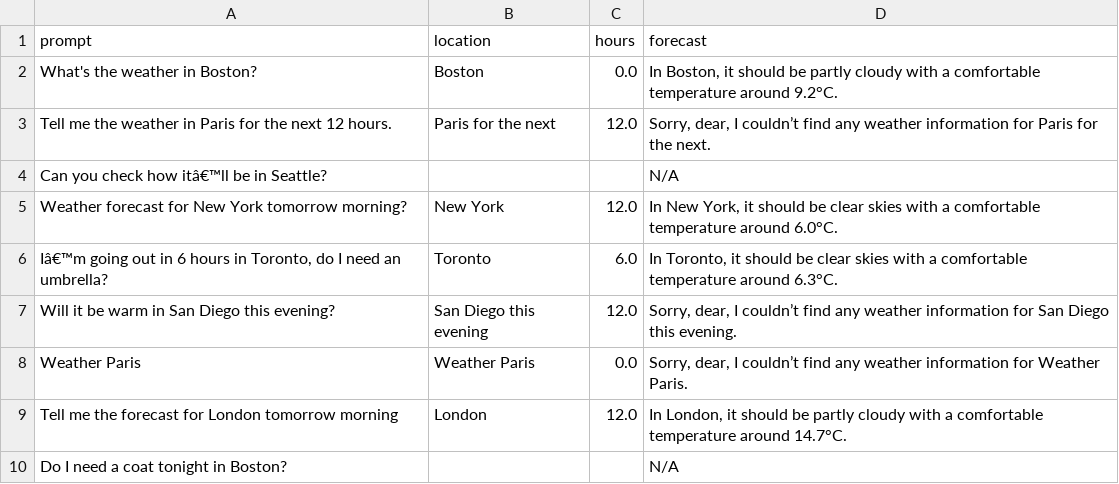
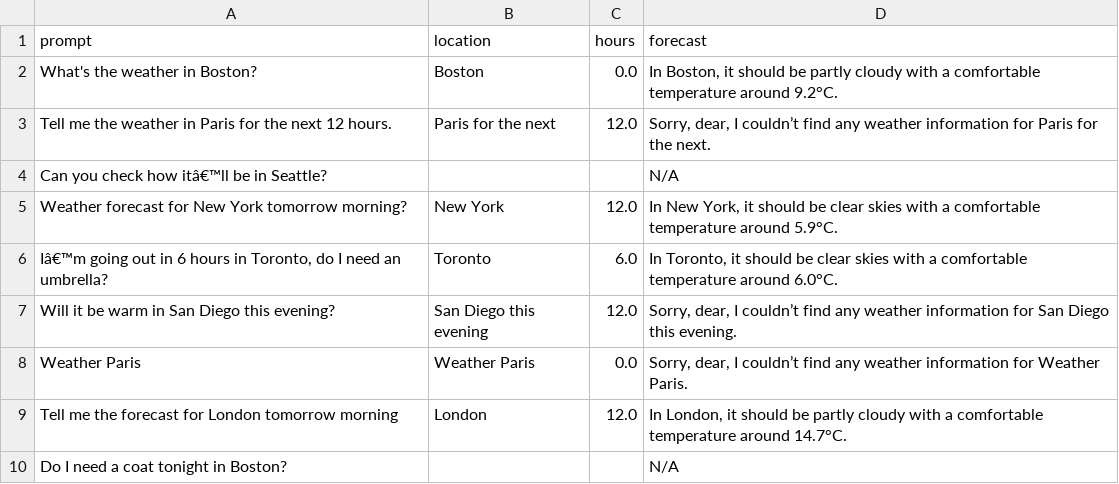
Before and after one commit to AishwaryaRavisankar97/Senior-Companion-Agent-, a CSV file: weather_buddy_eval_results.csv, drawn as a sheet.

Commit message:
WeatherAgent_FinalUpdate
Misses some location information

```diff
--- a/weather_buddy_eval_results.csv
+++ b/weather_buddy_eval_results.csv
@@ -4,4 +4,4 @@ Tell me the weather in Paris for the next 12 hours.,Paris for the next,12.0,"Sor
 Can you check how itâ€™ll be in Seattle?,,,N/A
-Weather forecast for New York tomorrow morning?,New York,12.0,"In New York, it should be clear skies with a comfortable temperature around 6.0°C."
-"Iâ€™m going out in 6 hours in Toronto, do I need an umbrella?",Toronto,6.0,"In Toronto, it should be clear skies with a comfortable temperature around 6.3°C."
+Weather forecast for New York tomorrow morning?,New York,12.0,"In New York, it should be clear skies with a comfortable temperature around 5.9°C."
+"Iâ€™m going out in 6 hours in Toronto, do I need an umbrella?",Toronto,6.0,"In Toronto, it should be clear skies with a comfortable temperature around 6.0°C."
 Will it be warm in San Diego this evening?,San Diego this evening,12.0,"Sorry, dear, I couldn’t find any weather information for San Diego this evening."
```
Also changed, not shown: 2 other files.
